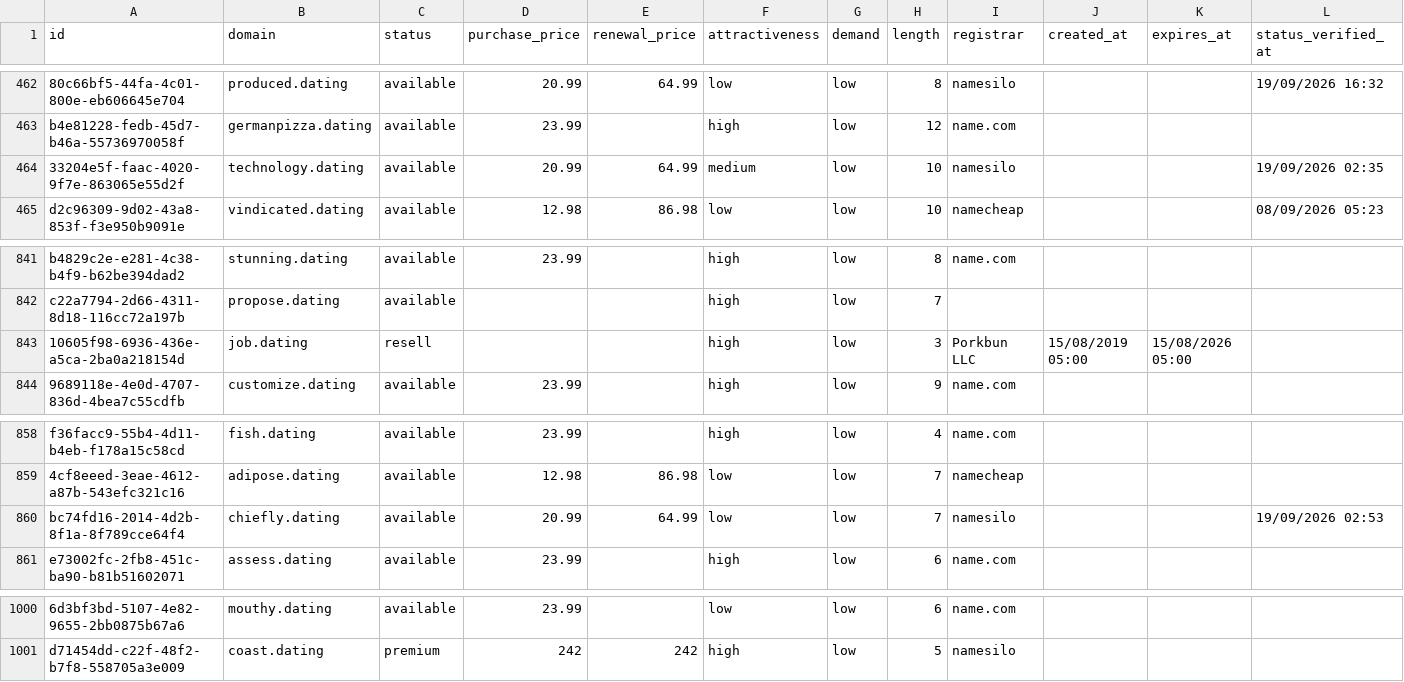
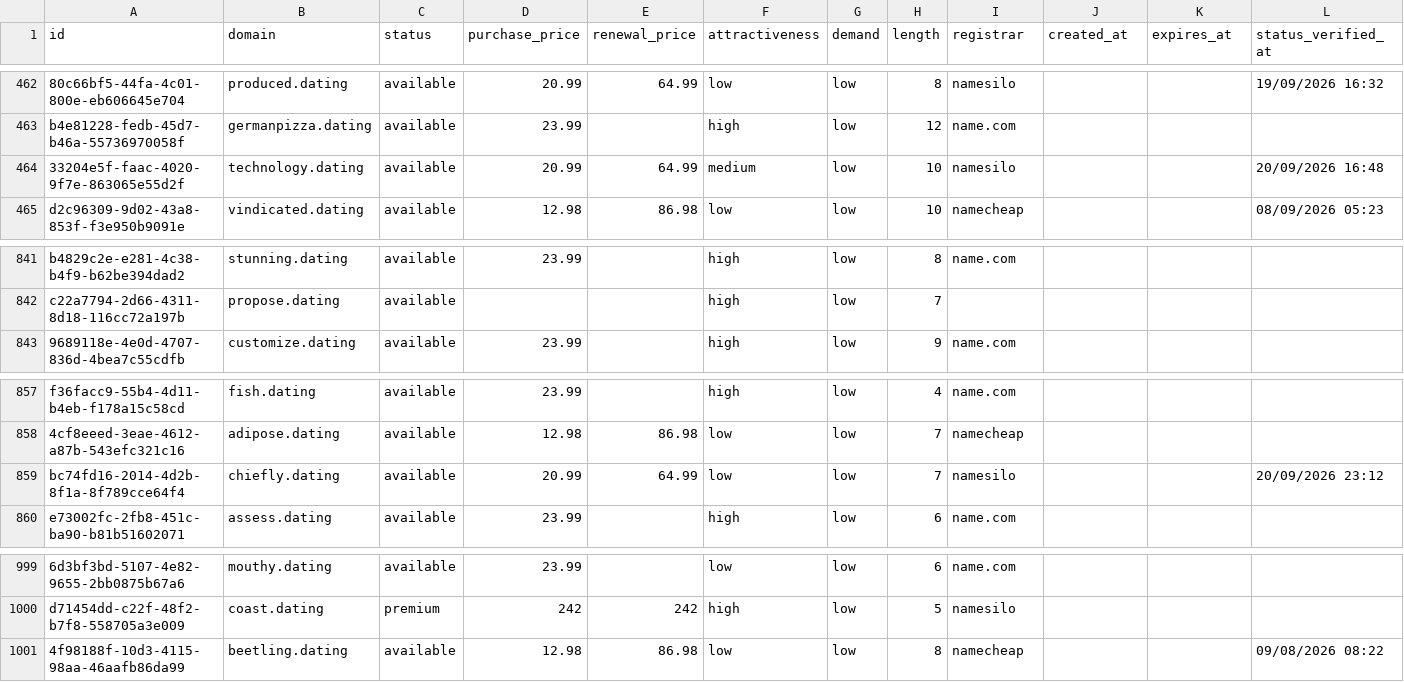
Before and after one commit to UniqueDomains/dating-oneword-domains, a CSV file: dating.csv, drawn as a sheet; only a part is shown, gaps mark what is left out; removed rows and columns are numbered as before the commit, all else as after; the diff names each change by its address in the sheet, - before the commit and + after, or states it on an @@ line.

Commit message:
Domains update

```diff
--- a/dating.csv
+++ b/dating.csv
-L464 (status_verified_at): 19/09/2026 02:35
+L464 (status_verified_at): 20/09/2026 16:48
-row 843: 10605f98-6936-436e-a5ca-2ba0a218154d | job.dating | resell |  |  | high | low | 3 | Porkbun LLC | 15/08/2019 05:00 | 15/08/2026 05:00
-L859 (status_verified_at): 19/09/2026 02:53
+L859 (status_verified_at): 20/09/2026 23:12
+row 1001: 4f98188f-10d3-4115-98aa-46aafb86da99 | beetling.dating | available | 12.98 | 86.98 | low | low | 8 | namecheap |  |  | 09/08/2026 08:22
```
Also changed, not shown: 4 other files.
